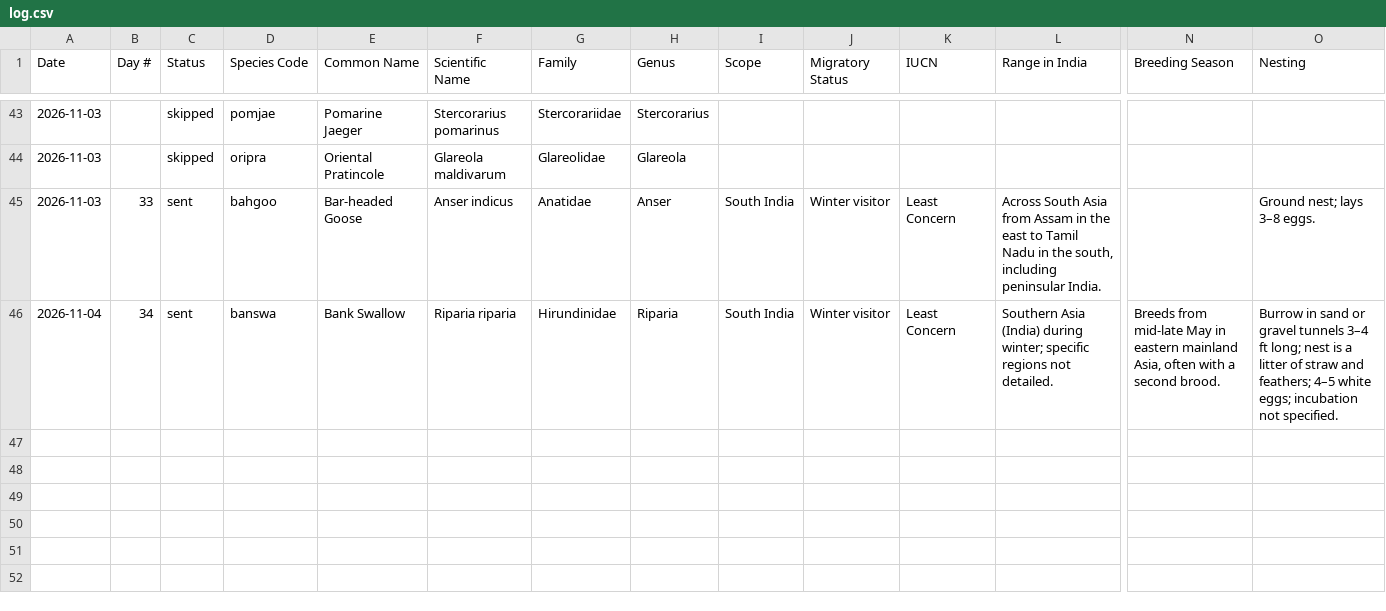
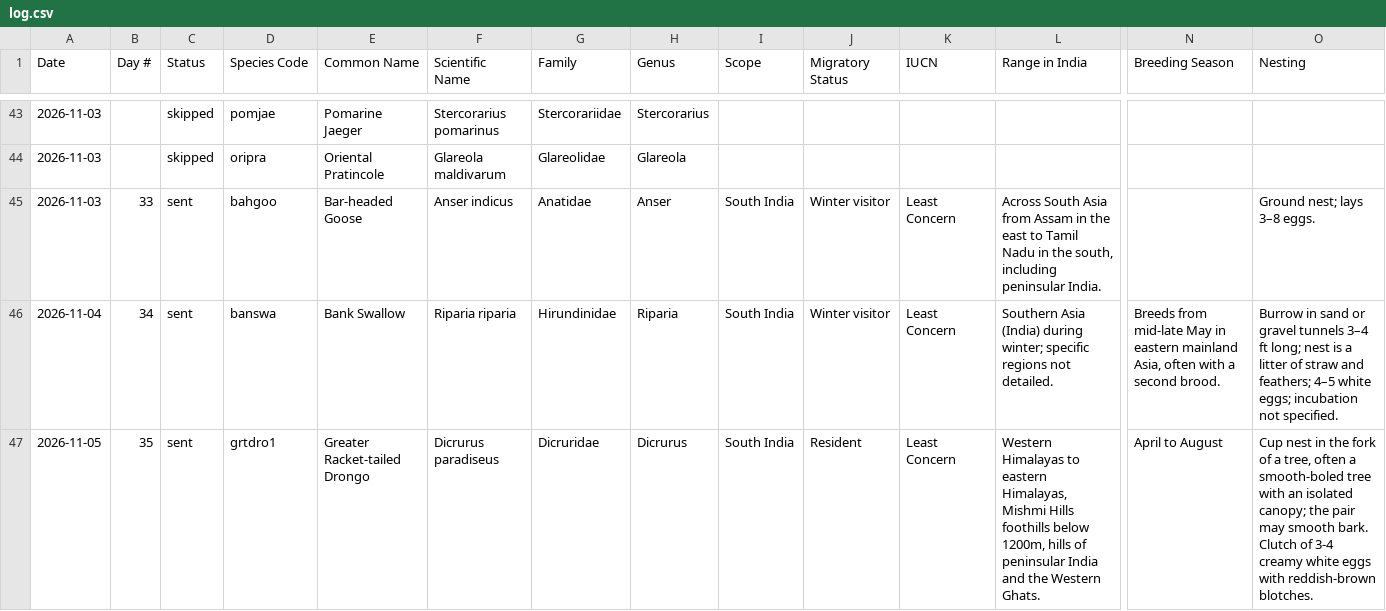
Before and after one commit to jaintanishq8005-ui/bird-agent, a CSV file: data/log.csv, drawn as a sheet; only a part is shown, gaps mark what is left out; rows hold the shown columns only; the diff names each change by its address in the sheet, - before the commit and + after, or states it on an @@ line.

Commit message:
Update bird log

```diff
--- a/data/log.csv
+++ b/data/log.csv
+row 47: 2026-11-05 | 35 | sent | grtdro1 | Greater Racket-tailed Drongo | Dicrurus paradiseus | Dicruridae | Dicrurus | South India | Resident | Least Concern | Western Himalayas to eastern Himalayas, Mishmi Hills foothills below 1200m, hills of peninsular India and the Western Ghats. | April to August | Cup nest in the fork of a tree, often a smooth-boled tree with an isolated canopy; the pair may smooth bark. Clutch of 3-4 creamy white eggs with reddish-brown blotches.
```
